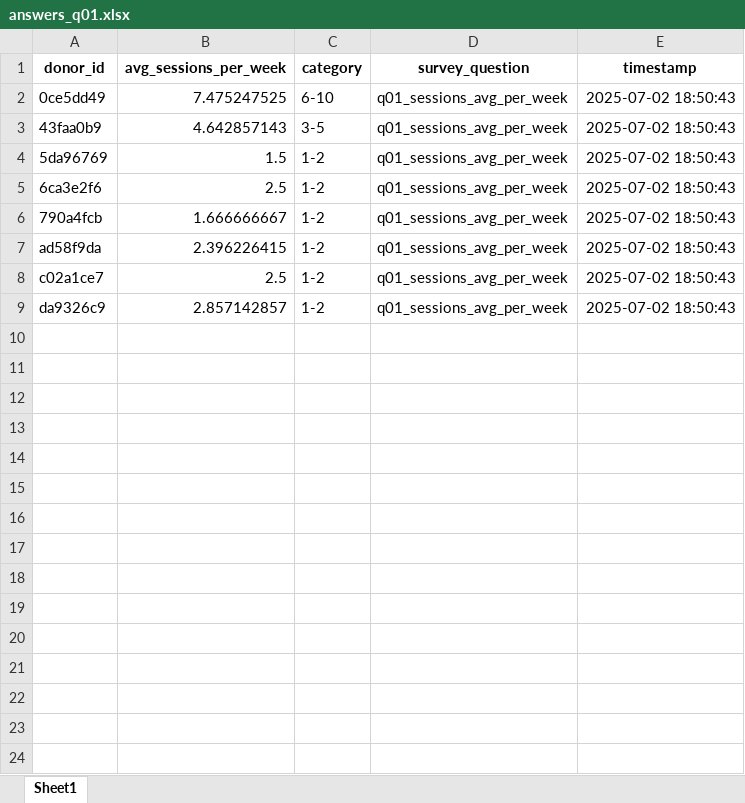
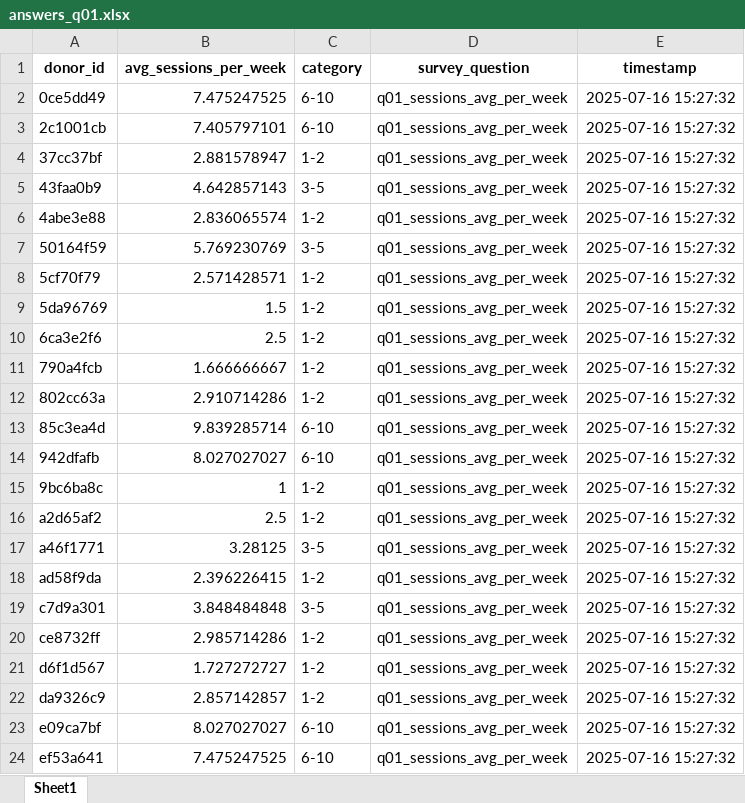
Before and after one commit to QV25/github-repo, an Excel workbook: results/answers_q01.xlsx, sheet Sheet1, drawn as a sheet; values as stored, in another font and other column widths than the file's, no borders; addresses are those after the commit; the diff names each change by its address in the sheet, - before the commit and + after, or states it on an @@ line.

```diff
--- a/results/answers_q01.xlsx (sheet Sheet1)
+++ b/results/answers_q01.xlsx (sheet Sheet1)
-E2 (timestamp): 2025-07-02 18:50:43
+E2 (timestamp): 2025-07-16 15:27:32
+row 3: 2c1001cb | 7.405797101 | 6-10 | q01_sessions_avg_per_week | 2025-07-16 15:27:32
+row 4: 37cc37bf | 2.881578947 | 1-2 | q01_sessions_avg_per_week | 2025-07-16 15:27:32
-E5 (timestamp): 2025-07-02 18:50:43
+E5 (timestamp): 2025-07-16 15:27:32
+row 6: 4abe3e88 | 2.836065574 | 1-2 | q01_sessions_avg_per_week | 2025-07-16 15:27:32
+row 7: 50164f59 | 5.769230769 | 3-5 | q01_sessions_avg_per_week | 2025-07-16 15:27:32
+row 8: 5cf70f79 | 2.571428571 | 1-2 | q01_sessions_avg_per_week | 2025-07-16 15:27:32
-E9:E11 (timestamp): 2025-07-02 18:50:43
+E9:E11 (timestamp): 2025-07-16 15:27:32
+row 12: 802cc63a | 2.910714286 | 1-2 | q01_sessions_avg_per_week | 2025-07-16 15:27:32
+row 13: 85c3ea4d | 9.839285714 | 6-10 | q01_sessions_avg_per_week | 2025-07-16 15:27:32
+row 14: 942dfafb | 8.027027027 | 6-10 | q01_sessions_avg_per_week | 2025-07-16 15:27:32
+row 15: 9bc6ba8c | 1 | 1-2 | q01_sessions_avg_per_week | 2025-07-16 15:27:32
+row 16: a2d65af2 | 2.5 | 1-2 | q01_sessions_avg_per_week | 2025-07-16 15:27:32
+row 17: a46f1771 | 3.28125 | 3-5 | q01_sessions_avg_per_week | 2025-07-16 15:27:32
-E18 (timestamp): 2025-07-02 18:50:43
+E18 (timestamp): 2025-07-16 15:27:32
+row 19: c7d9a301 | 3.848484848 | 3-5 | q01_sessions_avg_per_week | 2025-07-16 15:27:32
-A20 (donor_id): c02a1ce7
+A20 (donor_id): ce8732ff
-B20 (avg_sessions_per_week): 2.5
+B20 (avg_sessions_per_week): 2.985714286
-E20 (timestamp): 2025-07-02 18:50:43
+E20 (timestamp): 2025-07-16 15:27:32
+row 21: d6f1d567 | 1.727272727 | 1-2 | q01_sessions_avg_per_week | 2025-07-16 15:27:32
-E22 (timestamp): 2025-07-02 18:50:43
+E22 (timestamp): 2025-07-16 15:27:32
+row 23: e09ca7bf | 8.027027027 | 6-10 | q01_sessions_avg_per_week | 2025-07-16 15:27:32
+row 24: ef53a641 | 7.475247525 | 6-10 | q01_sessions_avg_per_week | 2025-07-16 15:27:32
```
Also changed, not shown: results/answers_q02.xlsx, results/answers_q07.xlsx, 21 other files.
